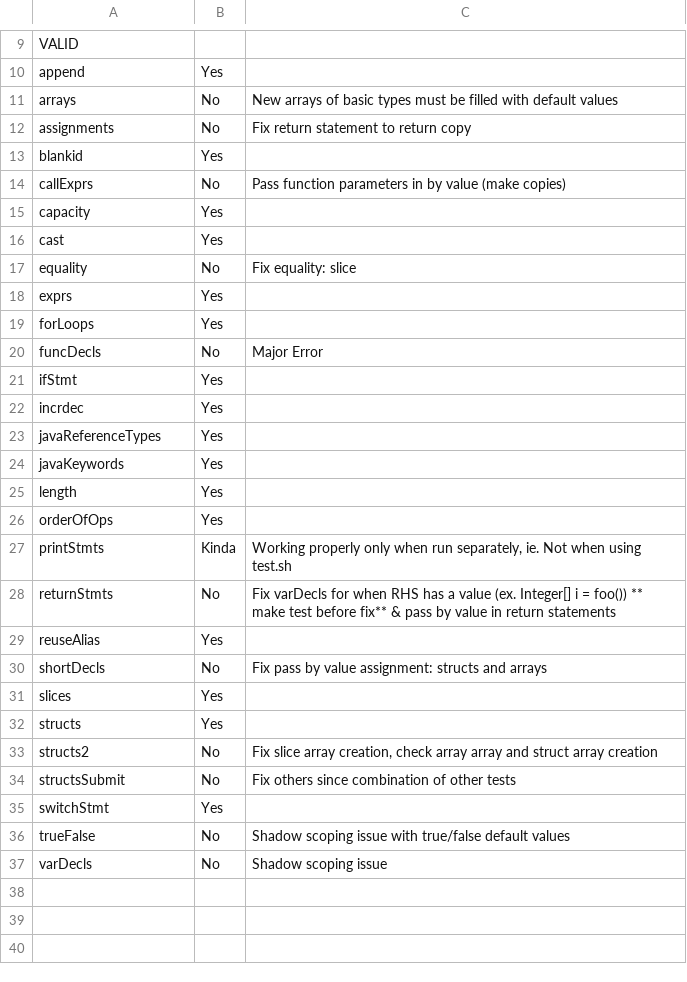
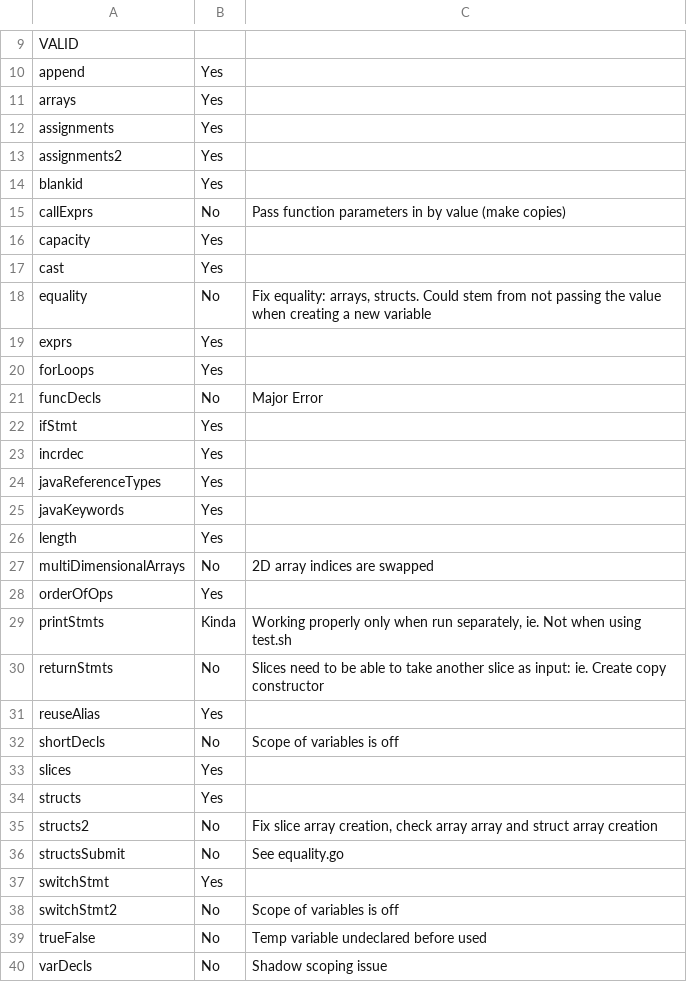
Before and after one commit to pashakondratyev/GoJava, a CSV file: codegenPrograms.csv, drawn as a sheet; only a part is shown, gaps mark what is left out.

Commit message:
Update functionality of programs

```diff
--- a/codegenPrograms.csv
+++ b/codegenPrograms.csv
@@ -10,4 +10,5 @@ VALID,,
 append,Yes,
-arrays,No,New arrays of basic types must be filled with default values
-assignments,No,Fix return statement to return copy
+arrays,Yes,
+assignments,Yes,
+assignments2,Yes,
 blankid,Yes,
@@ -16,3 +17,3 @@ capacity,Yes,
 cast,Yes,
-equality,No,Fix equality: slice
+equality,No,"Fix equality: arrays, structs. Could stem from not passing the value when creating a new variable"
 exprs,Yes,
@@ -25,7 +26,8 @@ javaKeywords,Yes,
 length,Yes,
+multiDimensionalArrays,No,2D array indices are swapped
 orderOfOps,Yes,
 printStmts,Kinda,"Working properly only when run separately, ie. Not when using test.sh"
-returnStmts,No,Fix varDecls for when RHS has a value (ex. Integer[] i = foo())  ** make test before fix** & pass by value in return statements
+returnStmts,No,Slices need to be able to take another slice as input: ie. Create copy constructor
 reuseAlias,Yes,
-shortDecls,No,Fix pass by value assignment: structs and arrays
+shortDecls,No,Scope of variables is off
 slices,Yes,
@@ -33,5 +35,6 @@ structs,Yes,
 structs2,No,"Fix slice array creation, check array array and struct array creation"
-structsSubmit,No,Fix others since combination of other tests
+structsSubmit,No,See equality.go
 switchStmt,Yes,
-trueFalse,No,Shadow scoping issue with true/false default values
+switchStmt2,No,Scope of variables is off
+trueFalse,No,Temp variable undeclared before used
 varDecls,No,Shadow scoping issue
```
